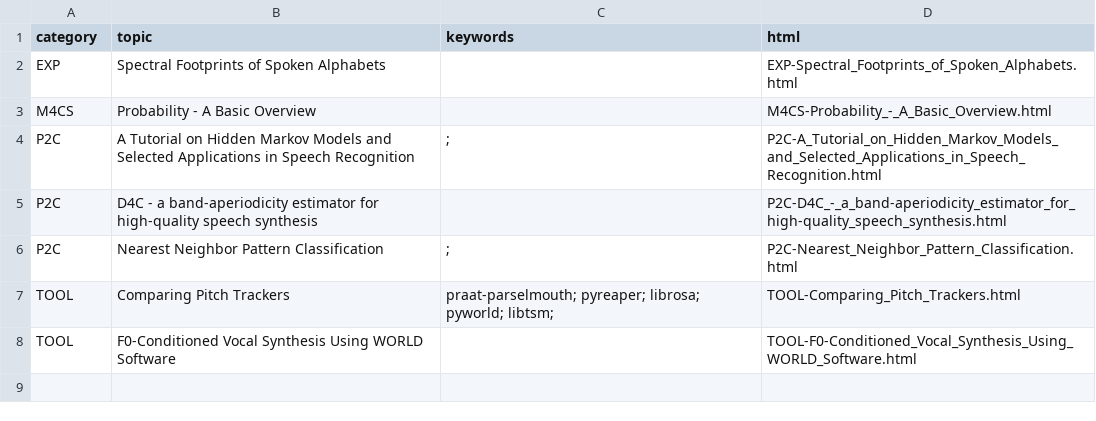
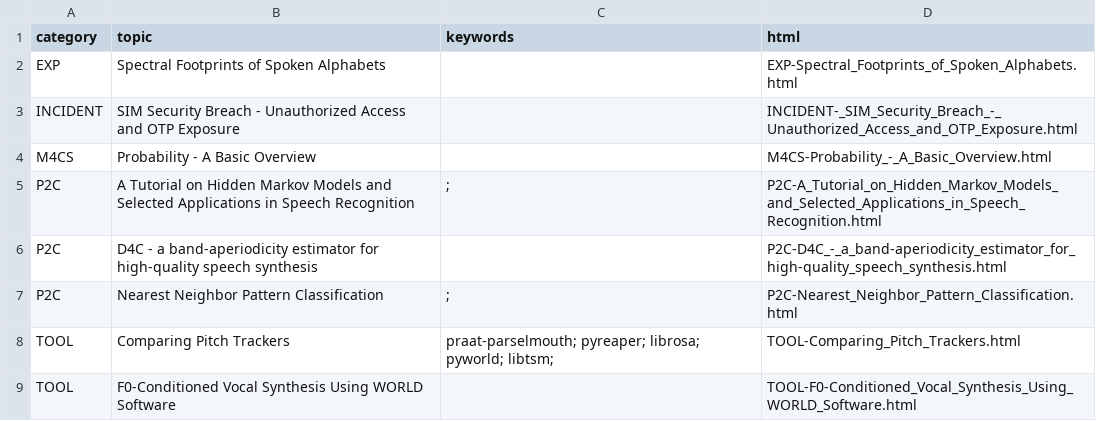
Before and after one commit to meluron-codecafe/devquest, a CSV file: tutorials.csv, drawn as a sheet; the diff names each change by its address in the sheet, - before the commit and + after, or states it on an @@ line.

Commit message:
SIM Incident

```diff
--- a/tutorials.csv
+++ b/tutorials.csv
+row 3: INCIDENT | SIM Security Breach - Unauthorized Access and OTP Exposure |  | INCIDENT-_SIM_Security_Breach_-_Unauthorized_Access_and_OTP_Exposure.html
```
Also changed, not shown: 15 other files.
